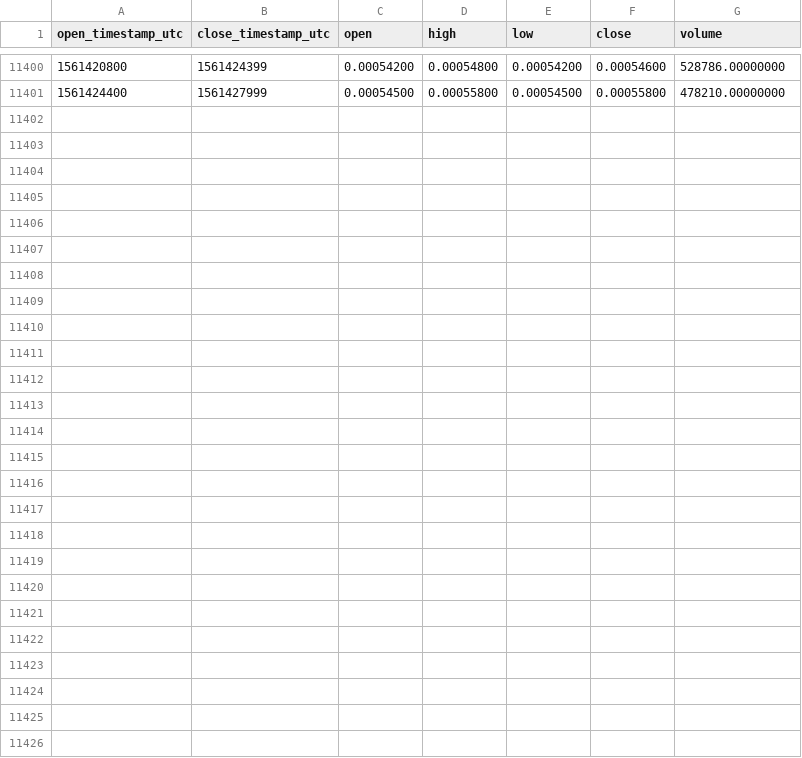
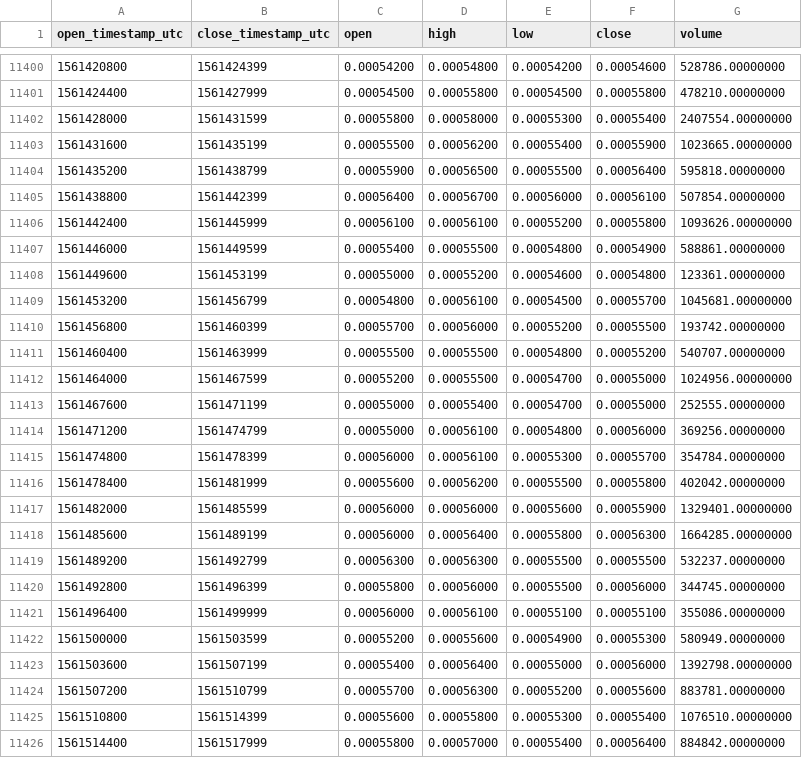
Before and after one commit to cryptobigbro/binance-ZILBNB, a CSV file: binance-ZILBNB-1h.csv, drawn as a sheet; only a part is shown, gaps mark what is left out; the diff names each change by its address in the sheet, - before the commit and + after, or states it on an @@ line.

Commit message:
Update OHLCV data.

```diff
--- a/binance-ZILBNB-1h.csv
+++ b/binance-ZILBNB-1h.csv
+row 11402: 1561428000 | 1561431599 | 0.00055800 | 0.00058000 | 0.00055300 | 0.00055400 | 2407554.00000000
+row 11403: 1561431600 | 1561435199 | 0.00055500 | 0.00056200 | 0.00055400 | 0.00055900 | 1023665.00000000
+row 11404: 1561435200 | 1561438799 | 0.00055900 | 0.00056500 | 0.00055500 | 0.00056400 | 595818.00000000
+row 11405: 1561438800 | 1561442399 | 0.00056400 | 0.00056700 | 0.00056000 | 0.00056100 | 507854.00000000
+row 11406: 1561442400 | 1561445999 | 0.00056100 | 0.00056100 | 0.00055200 | 0.00055800 | 1093626.00000000
+row 11407: 1561446000 | 1561449599 | 0.00055400 | 0.00055500 | 0.00054800 | 0.00054900 | 588861.00000000
+row 11408: 1561449600 | 1561453199 | 0.00055000 | 0.00055200 | 0.00054600 | 0.00054800 | 123361.00000000
+row 11409: 1561453200 | 1561456799 | 0.00054800 | 0.00056100 | 0.00054500 | 0.00055700 | 1045681.00000000
+row 11410: 1561456800 | 1561460399 | 0.00055700 | 0.00056000 | 0.00055200 | 0.00055500 | 193742.00000000
+row 11411: 1561460400 | 1561463999 | 0.00055500 | 0.00055500 | 0.00054800 | 0.00055200 | 540707.00000000
+row 11412: 1561464000 | 1561467599 | 0.00055200 | 0.00055500 | 0.00054700 | 0.00055000 | 1024956.00000000
+row 11413: 1561467600 | 1561471199 | 0.00055000 | 0.00055400 | 0.00054700 | 0.00055000 | 252555.00000000
+row 11414: 1561471200 | 1561474799 | 0.00055000 | 0.00056100 | 0.00054800 | 0.00056000 | 369256.00000000
+row 11415: 1561474800 | 1561478399 | 0.00056000 | 0.00056100 | 0.00055300 | 0.00055700 | 354784.00000000
+row 11416: 1561478400 | 1561481999 | 0.00055600 | 0.00056200 | 0.00055500 | 0.00055800 | 402042.00000000
+row 11417: 1561482000 | 1561485599 | 0.00056000 | 0.00056000 | 0.00055600 | 0.00055900 | 1329401.00000000
+row 11418: 1561485600 | 1561489199 | 0.00056000 | 0.00056400 | 0.00055800 | 0.00056300 | 1664285.00000000
+row 11419: 1561489200 | 1561492799 | 0.00056300 | 0.00056300 | 0.00055500 | 0.00055500 | 532237.00000000
+row 11420: 1561492800 | 1561496399 | 0.00055800 | 0.00056000 | 0.00055500 | 0.00056000 | 344745.00000000
+row 11421: 1561496400 | 1561499999 | 0.00056000 | 0.00056100 | 0.00055100 | 0.00055100 | 355086.00000000
+row 11422: 1561500000 | 1561503599 | 0.00055200 | 0.00055600 | 0.00054900 | 0.00055300 | 580949.00000000
+row 11423: 1561503600 | 1561507199 | 0.00055400 | 0.00056400 | 0.00055000 | 0.00056000 | 1392798.00000000
+row 11424: 1561507200 | 1561510799 | 0.00055700 | 0.00056300 | 0.00055200 | 0.00055600 | 883781.00000000
+row 11425: 1561510800 | 1561514399 | 0.00055600 | 0.00055800 | 0.00055300 | 0.00055400 | 1076510.00000000
+row 11426: 1561514400 | 1561517999 | 0.00055800 | 0.00057000 | 0.00055400 | 0.00056400 | 884842.00000000
```
Also changed, not shown: 1 other file.
